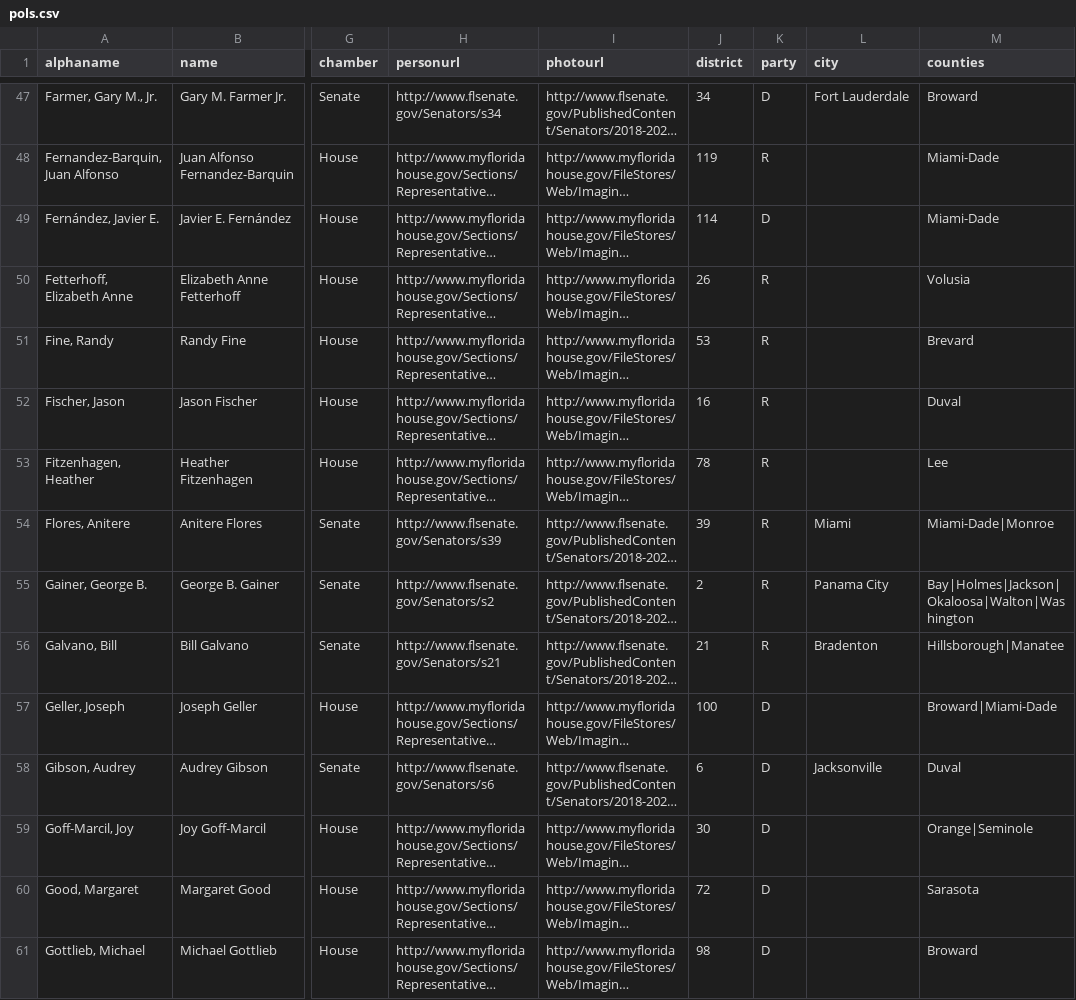
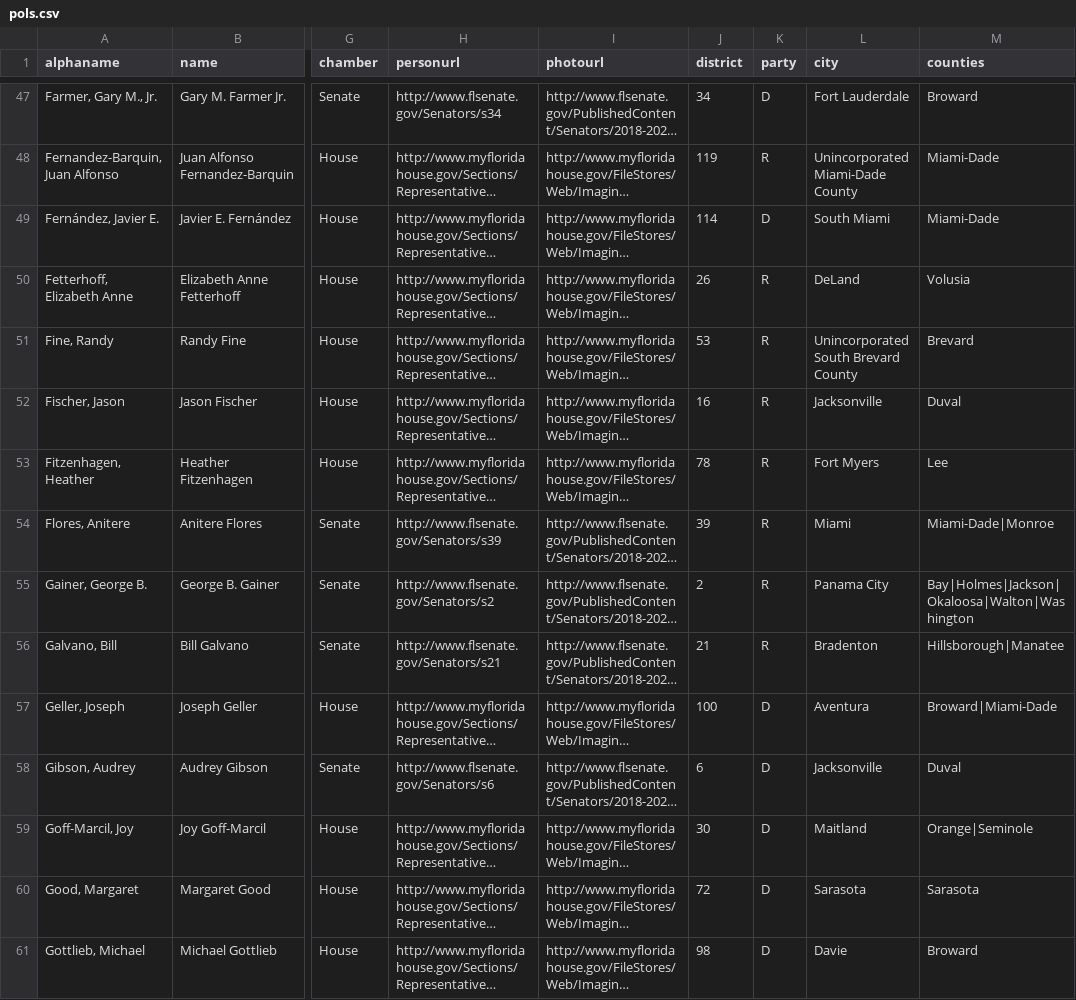
Before and after one commit to PalmBeachPost/SunshineScorecard, a CSV file: pols.csv, drawn as a sheet; only a part is shown, gaps mark what is left out; long unchanged cells end in …; the diff covers the shown part only; the diff names each change by its address in the sheet, - before the commit and + after, or states it on an @@ line.

Commit message:
Fix city handling

```diff
--- a/pols.csv
+++ b/pols.csv
-L48 (city): (empty)
+L48 (city): Unincorporated Miami-Dade County
-L49 (city): (empty)
+L49 (city): South Miami
-L50 (city): (empty)
+L50 (city): DeLand
-L51 (city): (empty)
+L51 (city): Unincorporated South Brevard County
-L52 (city): (empty)
+L52 (city): Jacksonville
-L53 (city): (empty)
+L53 (city): Fort Myers
-L57 (city): (empty)
+L57 (city): Aventura
-L59 (city): (empty)
+L59 (city): Maitland
-L60 (city): (empty)
+L60 (city): Sarasota
-L61 (city): (empty)
+L61 (city): Davie
```
Also changed, not shown: 107 edited cells elsewhere in this file, 1 other file.
